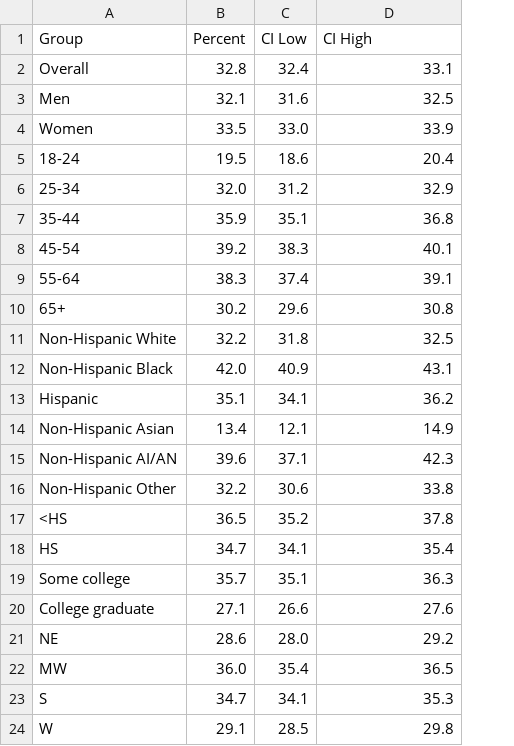
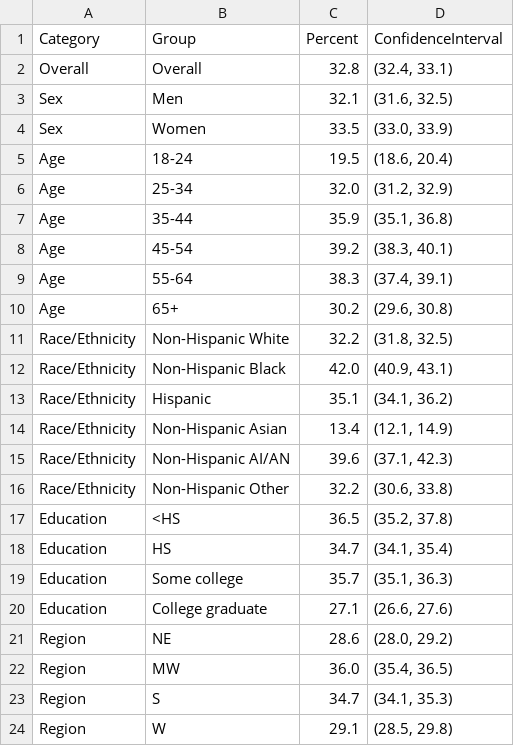
Before and after one commit to saniakhaja/CS416-Narrative-Visualization-Summer2025, a CSV file: data/data.csv, drawn as a sheet; removed rows and columns are numbered as before the commit, all else as after; the diff names each change by its address in the sheet, - before the commit and + after, or states it on an @@ line.

```diff
--- a/data/data.csv
+++ b/data/data.csv
+column A (Category), rows 2-24: Overall | Sex | Sex | Age | Age | Age | Age | Age | Age | Race/Ethnicity | Race/Ethnicity | Race/Ethnicity | Race/Ethnicity | Race/Ethnicity | Race/Ethnicity | Education | Education | Education | Education | Region | Region | Region | Region
-column C (CI Low), rows 2-24: 32.4 | 31.6 | 33.0 | 18.6 | 31.2 | 35.1 | 38.3 | 37.4 | 29.6 | 31.8 | 40.9 | 34.1 | 12.1 | 37.1 | 30.6 | 35.2 | 34.1 | 35.1 | 26.6 | 28.0 | 35.4 | 34.1 | 28.5
-D1: CI High
+D1: ConfidenceInterval
-D2 (ConfidenceInterval): 33.1
+D2 (ConfidenceInterval): (32.4, 33.1)
-D3 (ConfidenceInterval): 32.5
+D3 (ConfidenceInterval): (31.6, 32.5)
-D4 (ConfidenceInterval): 33.9
+D4 (ConfidenceInterval): (33.0, 33.9)
-D5 (ConfidenceInterval): 20.4
+D5 (ConfidenceInterval): (18.6, 20.4)
-D6 (ConfidenceInterval): 32.9
+D6 (ConfidenceInterval): (31.2, 32.9)
-D7 (ConfidenceInterval): 36.8
+D7 (ConfidenceInterval): (35.1, 36.8)
-D8 (ConfidenceInterval): 40.1
+D8 (ConfidenceInterval): (38.3, 40.1)
-D9 (ConfidenceInterval): 39.1
+D9 (ConfidenceInterval): (37.4, 39.1)
-D10 (ConfidenceInterval): 30.8
+D10 (ConfidenceInterval): (29.6, 30.8)
-D11 (ConfidenceInterval): 32.5
+D11 (ConfidenceInterval): (31.8, 32.5)
-D12 (ConfidenceInterval): 43.1
+D12 (ConfidenceInterval): (40.9, 43.1)
-D13 (ConfidenceInterval): 36.2
+D13 (ConfidenceInterval): (34.1, 36.2)
-D14 (ConfidenceInterval): 14.9
+D14 (ConfidenceInterval): (12.1, 14.9)
-D15 (ConfidenceInterval): 42.3
+D15 (ConfidenceInterval): (37.1, 42.3)
-D16 (ConfidenceInterval): 33.8
+D16 (ConfidenceInterval): (30.6, 33.8)
-D17 (ConfidenceInterval): 37.8
+D17 (ConfidenceInterval): (35.2, 37.8)
-D18 (ConfidenceInterval): 35.4
+D18 (ConfidenceInterval): (34.1, 35.4)
-D19 (ConfidenceInterval): 36.3
+D19 (ConfidenceInterval): (35.1, 36.3)
-D20 (ConfidenceInterval): 27.6
+D20 (ConfidenceInterval): (26.6, 27.6)
-D21 (ConfidenceInterval): 29.2
+D21 (ConfidenceInterval): (28.0, 29.2)
-D22 (ConfidenceInterval): 36.5
+D22 (ConfidenceInterval): (35.4, 36.5)
-D23 (ConfidenceInterval): 35.3
+D23 (ConfidenceInterval): (34.1, 35.3)
-D24 (ConfidenceInterval): 29.8
+D24 (ConfidenceInterval): (28.5, 29.8)
```
Also changed, not shown: 3 other files.
